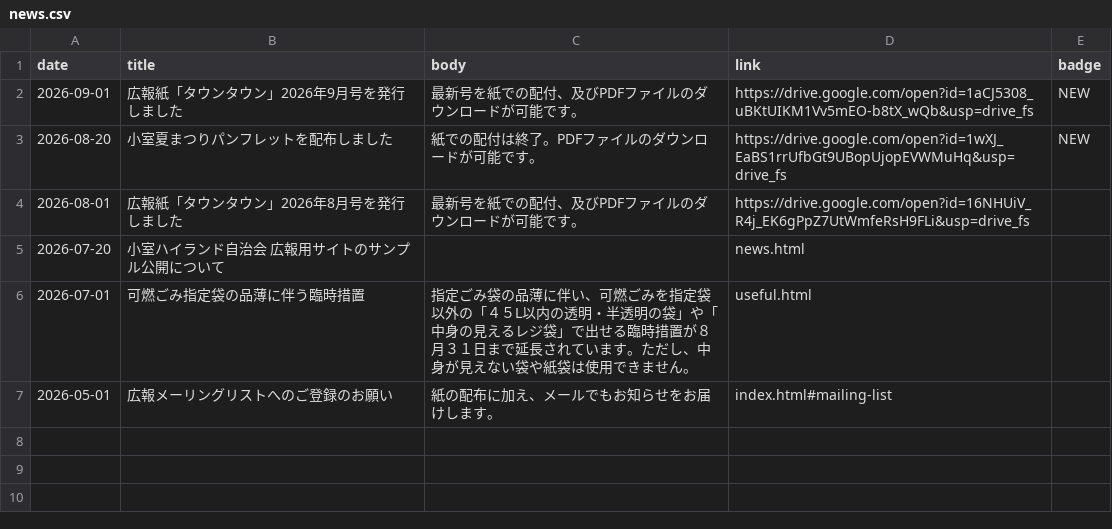
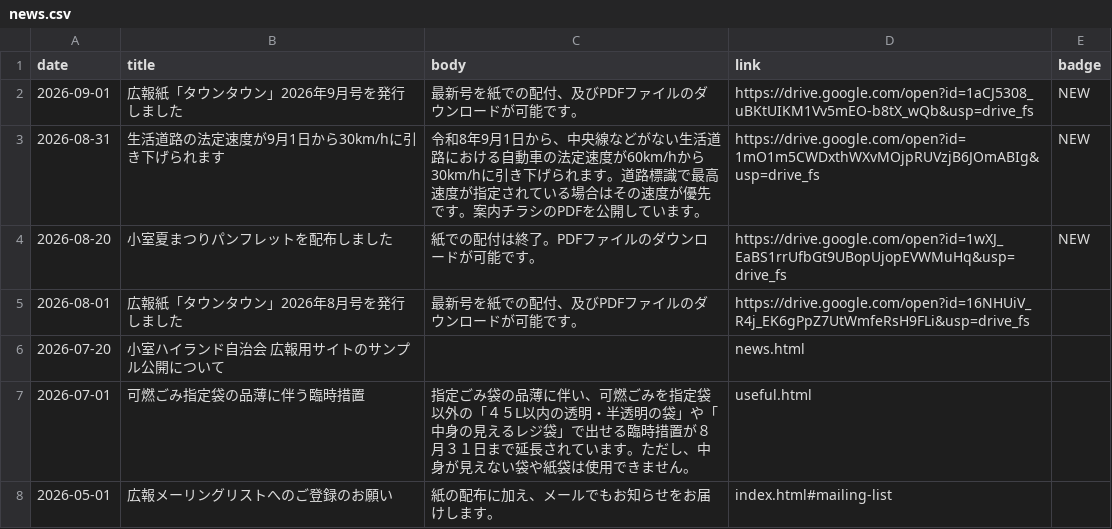
Before and after one commit to jichikai-kmr-hl/jichikai-kmr-hl.github.io, a CSV file: data/news.csv, drawn as a sheet.

```diff
--- a/data/news.csv
+++ b/data/news.csv
@@ -2,2 +2,3 @@ date,title,body,link,badge
 2026-09-01,広報紙「タウンタウン」2026年9月号を発行しました,最新号を紙での配付、及びPDFファイルのダウンロードが可能です。,https://drive.google.com/open?id=1aCJ5308_uBKtUIKM1Vv5mEO-b8tX_wQb&usp=drive_fs,NEW
+2026-08-31,生活道路の法定速度が9月1日から30km/hに引き下げられます,"令和8年9月1日から、中央線などがない生活道路における自動車の法定速度が60km/hから30km/hに引き下げられます。道路標識で最高速度が指定されている場合はその速度が優先です。案内チラシのPDFを公開しています。",https://drive.google.com/open?id=1mO1m5CWDxthWXvMOjpRUVzjB6JOmABIg&usp=drive_fs,NEW
 2026-08-20,小室夏まつりパンフレットを配布しました,紙での配付は終了。PDFファイルのダウンロードが可能です。,https://drive.google.com/open?id=1wXJ_EaBS1rrUfbGt9UBopUjopEVWMuHq&usp=drive_fs,NEW
```
Also changed, not shown: data/handouts.csv, 2 other files.
